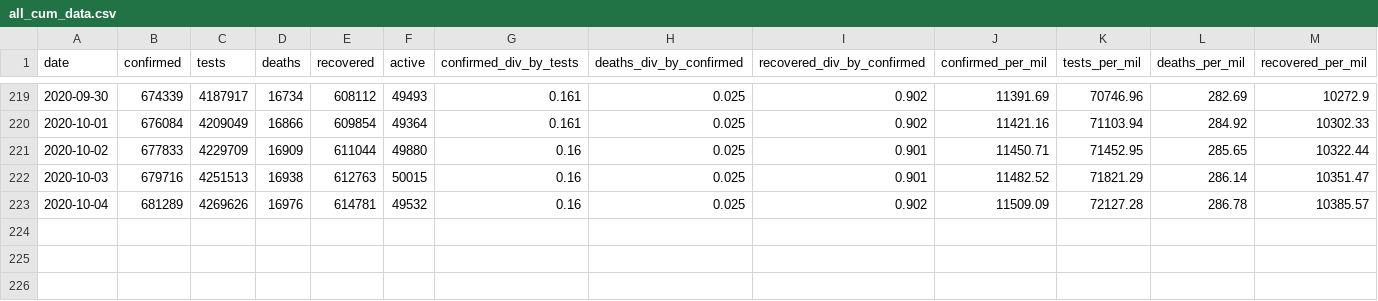
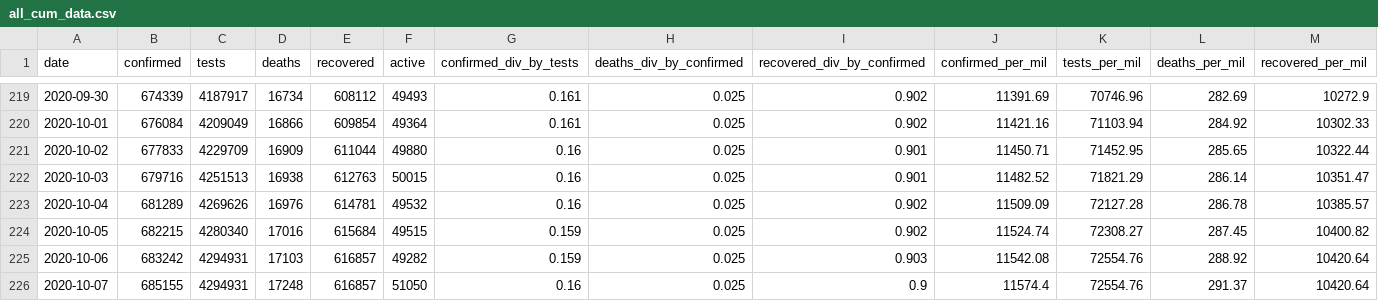
Before and after one commit to SimonRosen173/Covid19SAData, a CSV file: data/all_cum_data.csv, drawn as a sheet; only a part is shown, gaps mark what is left out; rows hold the shown columns only; the diff names each change by its address in the sheet, - before the commit and + after, or states it on an @@ line.

```diff
--- a/data/all_cum_data.csv
+++ b/data/all_cum_data.csv
+row 224: 2020-10-05 | 682215 | 4280340 | 17016 | 615684 | 49515 | 0.159 | 0.025 | 0.902 | 11524.74 | 72308.27 | 287.45 | 10400.82
+row 225: 2020-10-06 | 683242 | 4294931 | 17103 | 616857 | 49282 | 0.159 | 0.025 | 0.903 | 11542.08 | 72554.76 | 288.92 | 10420.64
+row 226: 2020-10-07 | 685155 | 4294931 | 17248 | 616857 | 51050 | 0.16 | 0.025 | 0.9 | 11574.4 | 72554.76 | 291.37 | 10420.64
```
Also changed, not shown: data/all_daily_data.csv, data/confirmed_by_prov_timeline.csv, 39 other files.
